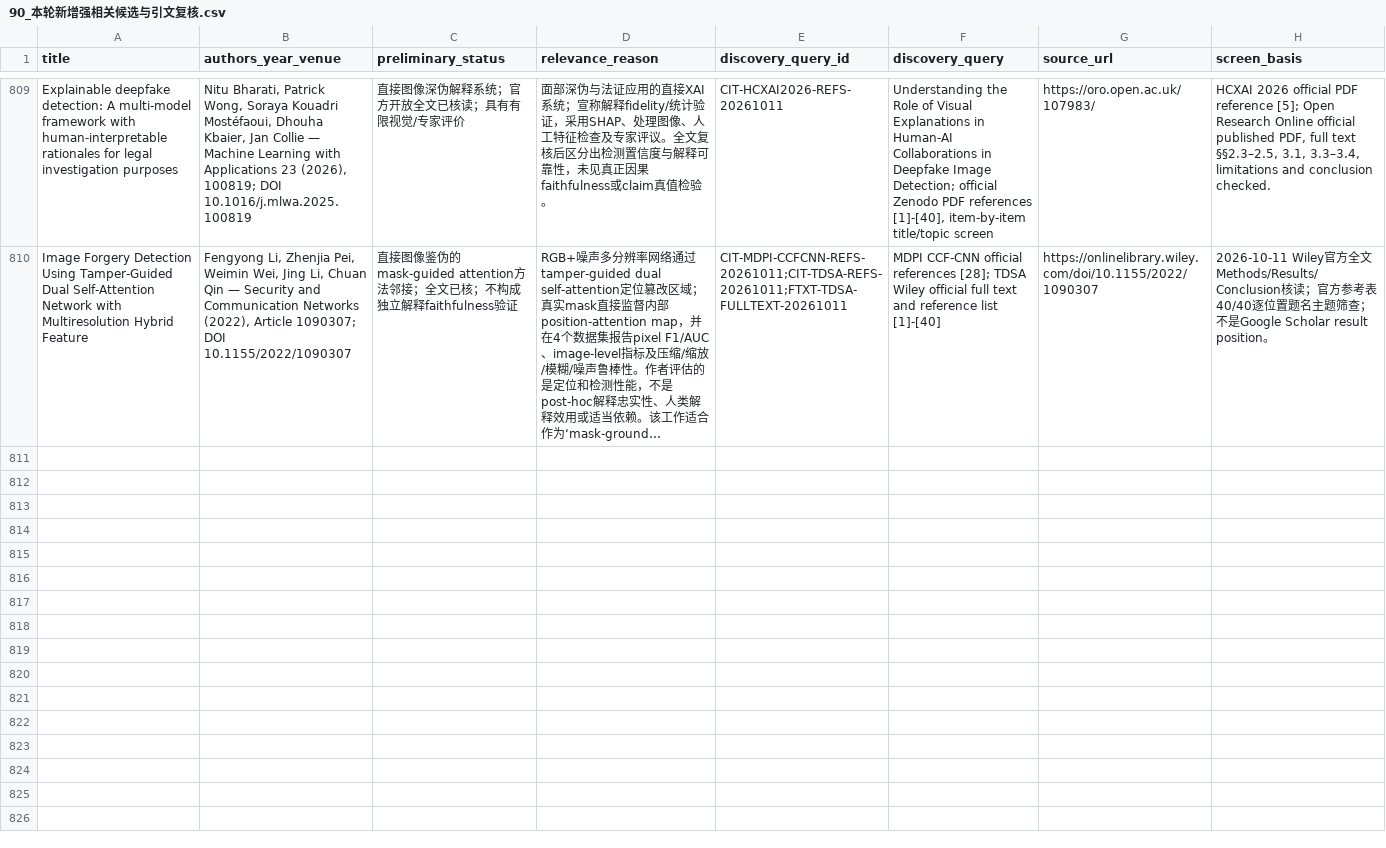
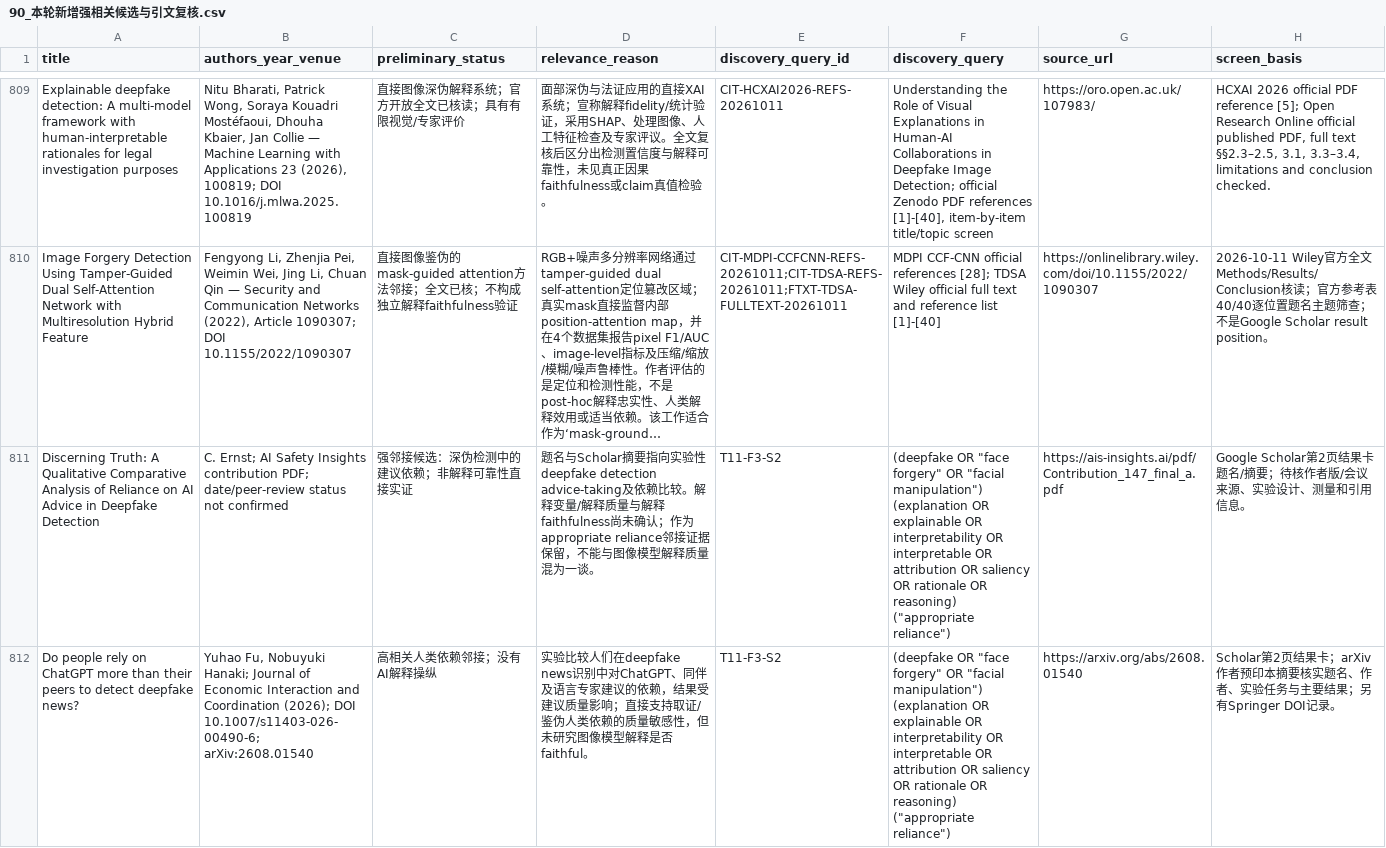
Before and after one commit to brodyZhao/my-research-project, a CSV file: outputs/图像鉴伪解释可靠性_重检_2026-10-05/90_本轮新增强相关候选与引文复核.csv, drawn as a sheet; only a part is shown, gaps mark what is left out; long unchanged cells end in …; the diff covers the shown part only; the diff names each change by its address in the sheet, - before the commit and + after, or states it on an @@ line.

Commit message:
Record forensic explanation trust-calibration review

```diff
--- a/outputs/图像鉴伪解释可靠性_重检_2026-10-05/90_本轮新增强相关候选与引文复核.csv
+++ b/outputs/图像鉴伪解释可靠性_重检_2026-10-05/90_本轮新增强相关候选与引文复核.csv
+row 811: Discerning Truth: A Qualitative Comparative Analysis of Reliance on AI Advice in Deepfake Detection | C. Ernst; AI Safety Insights contribution PDF; date/peer-review status not confirmed | 强邻接候选：深伪检测中的建议依赖；非解释可靠性直接实证 | 题名与Scholar摘要指向实验性deepfake detection advice-taking及依赖比较。解释变量/解释质量与解释faithfulness尚未确认；作为appropriate reliance邻接证据保留，不能与图像模型解释质量混为一谈。 | T11-F3-S2 | (deepfake OR "face forgery" OR "facial manipulation") (explanation OR explainable OR interpretability OR interpretable OR attribution OR saliency OR rationale OR reasoning) ("appropriate reliance") | https://ais-insights.ai/pdf/Contribution_147_final_a.pdf | Google Scholar第2页结果卡题名/摘要；待核作者版/会议来源、实验设计、测量和引用信息。
+row 812: Do people rely on ChatGPT more than their peers to detect deepfake news? | Yuhao Fu, Nobuyuki Hanaki; Journal of Economic Interaction and Coordination (2026); DOI 10.1007/s11403-026-00490-6; arXiv:2608.01540 | 高相关人类依赖邻接；没有AI解释操纵 | 实验比较人们在deepfake news识别中对ChatGPT、同伴及语言专家建议的依赖，结果受建议质量影响；直接支持取证/鉴伪人类依赖的质量敏感性，但未研究图像模型解释是否faithful。 | T11-F3-S2 | (deepfake OR "face forgery" OR "facial manipulation") (explanation OR explainable OR interpretability OR interpretable OR attribution OR saliency OR rationale OR reasoning) ("appropriate reliance") | https://arxiv.org/abs/2608.01540 | Scholar第2页结果卡；arXiv作者预印本摘要核实题名、作者、实验任务与主要结果；另有Springer DOI记录。
```
Also changed, not shown: 3 added rows elsewhere in this file, outputs/图像鉴伪解释可靠性_重检_2026-10-05/112_本次阶段包_SHA256清单.csv, outputs/图像鉴伪解释可靠性_重检_2026-10-05/72_V2已复核强相关优先清单.csv, 4 other files.
